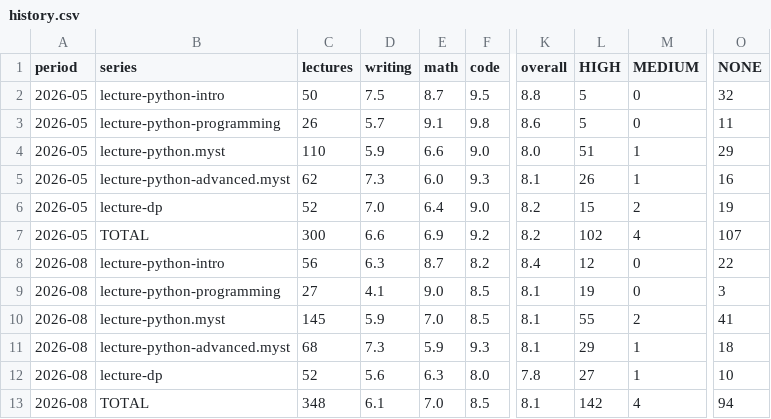
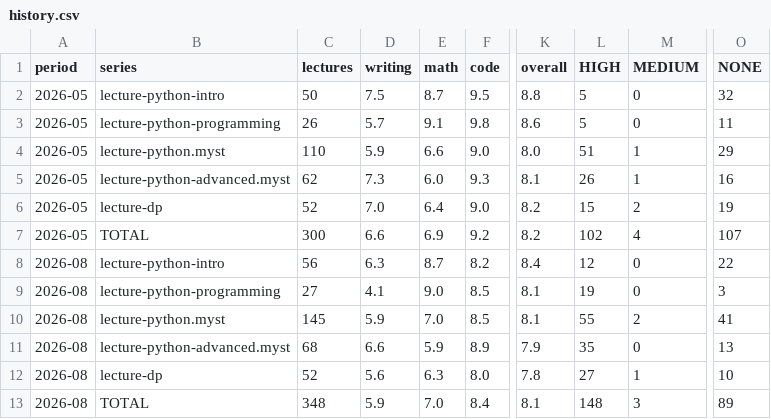
Before and after one commit to QuantEcon/audit.2026-05.style-guide, a CSV file: lectures/data/history.csv, drawn as a sheet; only a part is shown, gaps mark what is left out; the diff names each change by its address in the sheet, - before the commit and + after, or states it on an @@ line.

```diff
--- a/lectures/data/history.csv
+++ b/lectures/data/history.csv
-D11 (writing): 7.3
+D11 (writing): 6.6
-F11 (code): 9.3
+F11 (code): 8.9
-K11 (overall): 8.1
+K11 (overall): 7.9
-L11 (HIGH): 29
+L11 (HIGH): 35
-M11 (MEDIUM): 1
+M11 (MEDIUM): 0
-O11 (NONE): 18
+O11 (NONE): 13
-D13 (writing): 6.1
+D13 (writing): 5.9
-F13 (code): 8.5
+F13 (code): 8.4
-L13 (HIGH): 142
+L13 (HIGH): 148
-M13 (MEDIUM): 4
+M13 (MEDIUM): 3
-O13 (NONE): 94
+O13 (NONE): 89
```
Also changed, not shown: lectures/data/judgment.csv, lectures/data/scores.csv, 24 other files.
